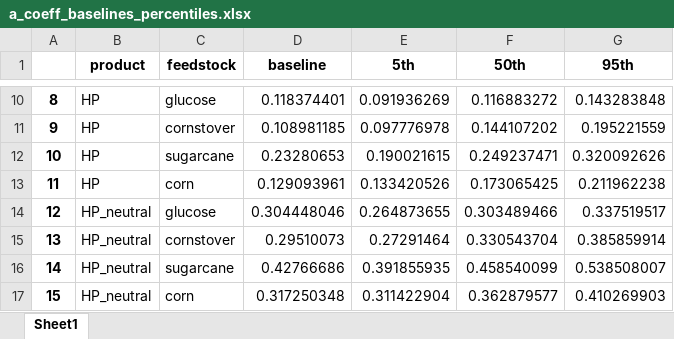
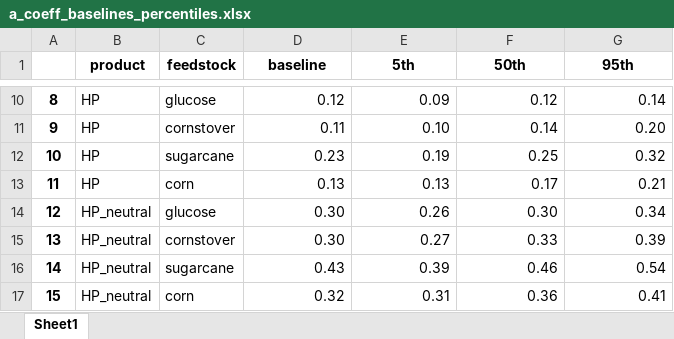
Before and after one commit to sarangbhagwat/fermentation_insights, an Excel workbook: fermentation_insights/TRY_results/a_coeff_baselines_percentiles.xlsx, sheet Sheet1, drawn as a sheet; only a part is shown, gaps mark what is left out; values as stored, in another font and other column widths than the file's, no borders; the diff covers the shown part only; the diff names each change by its address in the sheet, - before the commit and + after, or states it on an @@ line.

```diff
--- a/fermentation_insights/TRY_results/a_coeff_baselines_percentiles.xlsx (sheet Sheet1)
+++ b/fermentation_insights/TRY_results/a_coeff_baselines_percentiles.xlsx (sheet Sheet1)
-D10 (baseline): 0.118374401
+D10 (baseline): 0.12
-E10 (5th): 0.091936269
+E10 (5th): 0.09
-F10 (50th): 0.116883272
+F10 (50th): 0.12
-G10 (95th): 0.143283848
+G10 (95th): 0.14
-D11 (baseline): 0.108981185
+D11 (baseline): 0.11
-E11 (5th): 0.097776978
+E11 (5th): 0.10
-F11 (50th): 0.144107202
+F11 (50th): 0.14
-G11 (95th): 0.195221559
+G11 (95th): 0.20
-D12 (baseline): 0.23280653
+D12 (baseline): 0.23
-E12 (5th): 0.190021615
+E12 (5th): 0.19
-F12 (50th): 0.249237471
+F12 (50th): 0.25
-G12 (95th): 0.320092626
+G12 (95th): 0.32
-D13 (baseline): 0.129093961
+D13 (baseline): 0.13
-E13 (5th): 0.133420526
+E13 (5th): 0.13
-F13 (50th): 0.173065425
+F13 (50th): 0.17
-G13 (95th): 0.211962238
+G13 (95th): 0.21
-D14 (baseline): 0.304448046
+D14 (baseline): 0.30
-E14 (5th): 0.264873655
+E14 (5th): 0.26
-F14 (50th): 0.303489466
+F14 (50th): 0.30
-G14 (95th): 0.337519517
+G14 (95th): 0.34
-D15 (baseline): 0.29510073
+D15 (baseline): 0.30
-E15 (5th): 0.27291464
+E15 (5th): 0.27
-F15 (50th): 0.330543704
+F15 (50th): 0.33
-G15 (95th): 0.385859914
+G15 (95th): 0.39
-D16 (baseline): 0.42766686
+D16 (baseline): 0.43
-E16 (5th): 0.391855935
+E16 (5th): 0.39
-F16 (50th): 0.458540099
+F16 (50th): 0.46
-G16 (95th): 0.538508007
+G16 (95th): 0.54
-D17 (baseline): 0.317250348
+D17 (baseline): 0.32
-E17 (5th): 0.311422904
+E17 (5th): 0.31
-F17 (50th): 0.362879577
+F17 (50th): 0.36
-G17 (95th): 0.410269903
+G17 (95th): 0.41
```
Also changed, not shown: 64 edited cells elsewhere in this sheet, fermentation_insights/TRY_results/c_coeff_baselines_percentiles.xlsx, fermentation_insights/TRY_results/spearman_HP_hexanol_corn.xlsx, 6 other files.
